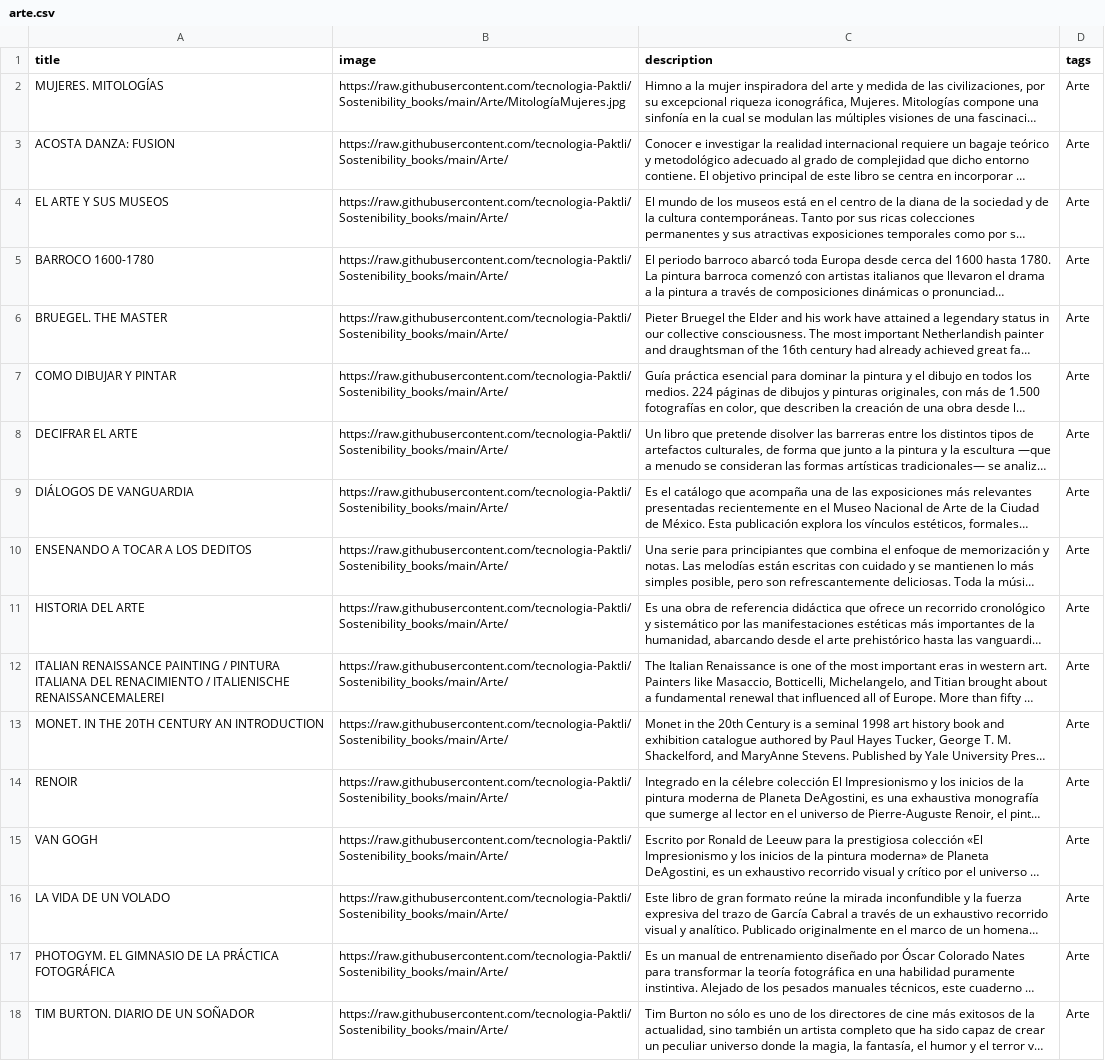
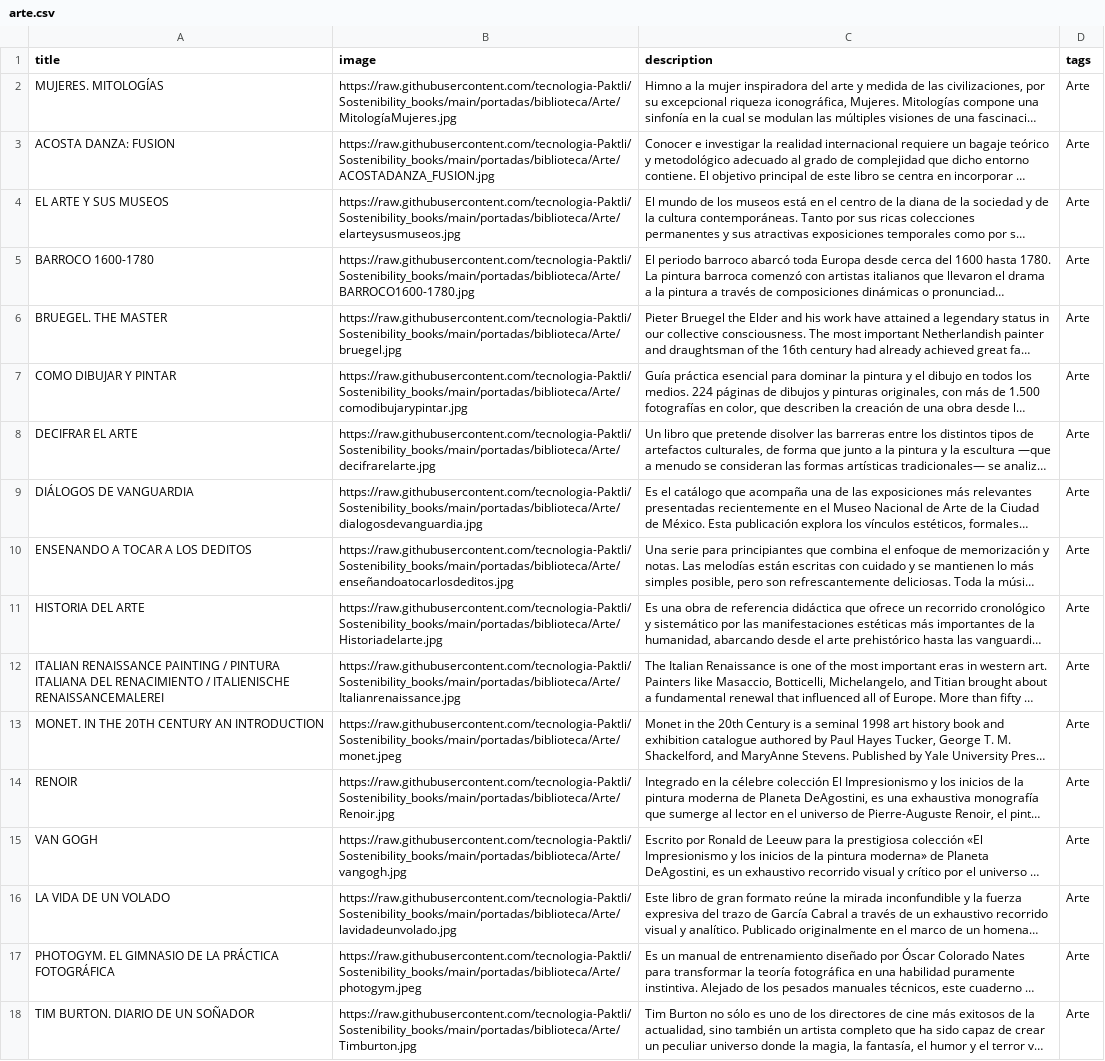
Before and after one commit to tecnologia-Paktli/Sostenibility_books, a CSV file: datos/biblioteca/arte.csv, drawn as a sheet; long unchanged cells end in …; the diff names each change by its address in the sheet, - before the commit and + after, or states it on an @@ line.

```diff
--- a/datos/biblioteca/arte.csv
+++ b/datos/biblioteca/arte.csv
-B2 (image): https://raw.githubusercontent.com/tecnologia-Paktli/Sostenibility_books/main/Arte/MitologíaMujeres.jpg
+B2 (image): https://raw.githubusercontent.com/tecnologia-Paktli/Sostenibility_books/main/portadas/biblioteca/Arte/MitologíaMujeres.jpg
-B3 (image): https://raw.githubusercontent.com/tecnologia-Paktli/Sostenibility_books/main/Arte/
+B3 (image): https://raw.githubusercontent.com/tecnologia-Paktli/Sostenibility_books/main/portadas/biblioteca/Arte/ACOSTADANZA_FUSION.jpg
-B4 (image): https://raw.githubusercontent.com/tecnologia-Paktli/Sostenibility_books/main/Arte/
+B4 (image): https://raw.githubusercontent.com/tecnologia-Paktli/Sostenibility_books/main/portadas/biblioteca/Arte/elarteysusmuseos.jpg
-B5 (image): https://raw.githubusercontent.com/tecnologia-Paktli/Sostenibility_books/main/Arte/
+B5 (image): https://raw.githubusercontent.com/tecnologia-Paktli/Sostenibility_books/main/portadas/biblioteca/Arte/BARROCO1600-1780.jpg
-B6 (image): https://raw.githubusercontent.com/tecnologia-Paktli/Sostenibility_books/main/Arte/
+B6 (image): https://raw.githubusercontent.com/tecnologia-Paktli/Sostenibility_books/main/portadas/biblioteca/Arte/bruegel.jpg
-B7 (image): https://raw.githubusercontent.com/tecnologia-Paktli/Sostenibility_books/main/Arte/
+B7 (image): https://raw.githubusercontent.com/tecnologia-Paktli/Sostenibility_books/main/portadas/biblioteca/Arte/comodibujarypintar.jpg
-B8 (image): https://raw.githubusercontent.com/tecnologia-Paktli/Sostenibility_books/main/Arte/
+B8 (image): https://raw.githubusercontent.com/tecnologia-Paktli/Sostenibility_books/main/portadas/biblioteca/Arte/decifrarelarte.jpg
-B9 (image): https://raw.githubusercontent.com/tecnologia-Paktli/Sostenibility_books/main/Arte/
+B9 (image): https://raw.githubusercontent.com/tecnologia-Paktli/Sostenibility_books/main/portadas/biblioteca/Arte/dialogosdevanguardia.jpg
-B10 (image): https://raw.githubusercontent.com/tecnologia-Paktli/Sostenibility_books/main/Arte/
+B10 (image): https://raw.githubusercontent.com/tecnologia-Paktli/Sostenibility_books/main/portadas/biblioteca/Arte/enseñandoatocarlosdeditos.jpg
-B11 (image): https://raw.githubusercontent.com/tecnologia-Paktli/Sostenibility_books/main/Arte/
+B11 (image): https://raw.githubusercontent.com/tecnologia-Paktli/Sostenibility_books/main/portadas/biblioteca/Arte/Historiadelarte.jpg
-B12 (image): https://raw.githubusercontent.com/tecnologia-Paktli/Sostenibility_books/main/Arte/
+B12 (image): https://raw.githubusercontent.com/tecnologia-Paktli/Sostenibility_books/main/portadas/biblioteca/Arte/Italianrenaissance.jpg
-B13 (image): https://raw.githubusercontent.com/tecnologia-Paktli/Sostenibility_books/main/Arte/
+B13 (image): https://raw.githubusercontent.com/tecnologia-Paktli/Sostenibility_books/main/portadas/biblioteca/Arte/monet.jpeg
-B14 (image): https://raw.githubusercontent.com/tecnologia-Paktli/Sostenibility_books/main/Arte/
+B14 (image): https://raw.githubusercontent.com/tecnologia-Paktli/Sostenibility_books/main/portadas/biblioteca/Arte/Renoir.jpg
-B15 (image): https://raw.githubusercontent.com/tecnologia-Paktli/Sostenibility_books/main/Arte/
+B15 (image): https://raw.githubusercontent.com/tecnologia-Paktli/Sostenibility_books/main/portadas/biblioteca/Arte/vangogh.jpg
-B16 (image): https://raw.githubusercontent.com/tecnologia-Paktli/Sostenibility_books/main/Arte/
+B16 (image): https://raw.githubusercontent.com/tecnologia-Paktli/Sostenibility_books/main/portadas/biblioteca/Arte/lavidadeunvolado.jpg
-B17 (image): https://raw.githubusercontent.com/tecnologia-Paktli/Sostenibility_books/main/Arte/
+B17 (image): https://raw.githubusercontent.com/tecnologia-Paktli/Sostenibility_books/main/portadas/biblioteca/Arte/photogym.jpeg
-B18 (image): https://raw.githubusercontent.com/tecnologia-Paktli/Sostenibility_books/main/Arte/
+B18 (image): https://raw.githubusercontent.com/tecnologia-Paktli/Sostenibility_books/main/portadas/biblioteca/Arte/Timburton.jpg
```
Also changed, not shown: datos/biblioteca/cienciassociales.csv, datos/biblioteca/filosofia.csv, 14 other files.
